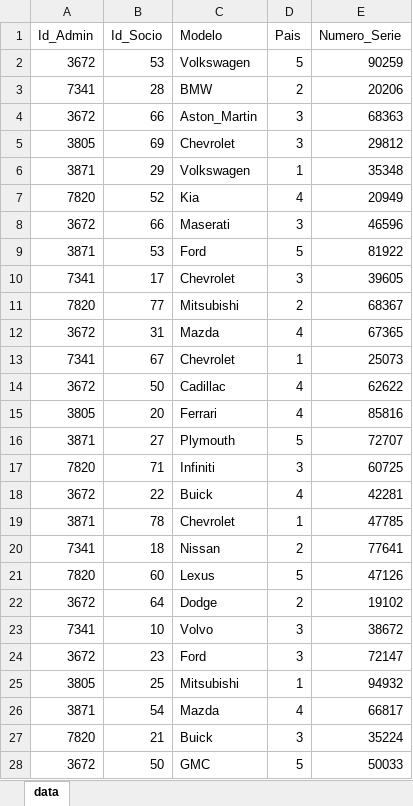
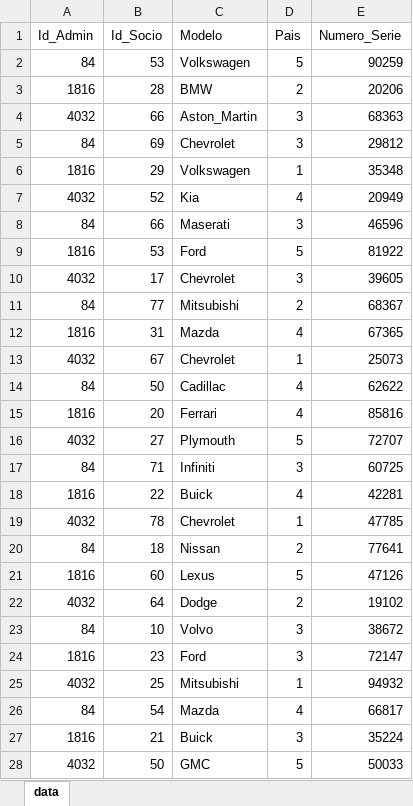
Before and after one commit to AlmadaMauricio/proyectoLabo_2, an Excel workbook: proyecto_labo2/Excel Rentas.xlsx, sheet data, drawn as a sheet; only a part is shown; values as stored, in another font and other column widths than the file's, no borders; the diff covers the shown part only; the diff names each change by its address in the sheet, - before the commit and + after, or states it on an @@ line.

```diff
--- a/proyecto_labo2/Excel Rentas.xlsx (sheet data)
+++ b/proyecto_labo2/Excel Rentas.xlsx (sheet data)
-A2 (Id_Admin): 3672
+A2 (Id_Admin): 84
-A3 (Id_Admin): 7341
+A3 (Id_Admin): 1816
-A4 (Id_Admin): 3672
+A4 (Id_Admin): 4032
-A5 (Id_Admin): 3805
+A5 (Id_Admin): 84
-A6 (Id_Admin): 3871
+A6 (Id_Admin): 1816
-A7 (Id_Admin): 7820
+A7 (Id_Admin): 4032
-A8 (Id_Admin): 3672
+A8 (Id_Admin): 84
-A9 (Id_Admin): 3871
+A9 (Id_Admin): 1816
-A10 (Id_Admin): 7341
+A10 (Id_Admin): 4032
-A11 (Id_Admin): 7820
+A11 (Id_Admin): 84
-A12 (Id_Admin): 3672
+A12 (Id_Admin): 1816
-A13 (Id_Admin): 7341
+A13 (Id_Admin): 4032
-A14 (Id_Admin): 3672
+A14 (Id_Admin): 84
-A15 (Id_Admin): 3805
+A15 (Id_Admin): 1816
-A16 (Id_Admin): 3871
+A16 (Id_Admin): 4032
-A17 (Id_Admin): 7820
+A17 (Id_Admin): 84
-A18 (Id_Admin): 3672
+A18 (Id_Admin): 1816
-A19 (Id_Admin): 3871
+A19 (Id_Admin): 4032
-A20 (Id_Admin): 7341
+A20 (Id_Admin): 84
-A21 (Id_Admin): 7820
+A21 (Id_Admin): 1816
-A22 (Id_Admin): 3672
+A22 (Id_Admin): 4032
-A23 (Id_Admin): 7341
+A23 (Id_Admin): 84
-A24 (Id_Admin): 3672
+A24 (Id_Admin): 1816
-A25 (Id_Admin): 3805
+A25 (Id_Admin): 4032
-A26 (Id_Admin): 3871
+A26 (Id_Admin): 84
-A27 (Id_Admin): 7820
+A27 (Id_Admin): 1816
-A28 (Id_Admin): 3672
+A28 (Id_Admin): 4032
```
Also changed, not shown: 73 edited cells elsewhere in this sheet, 1 other file.
